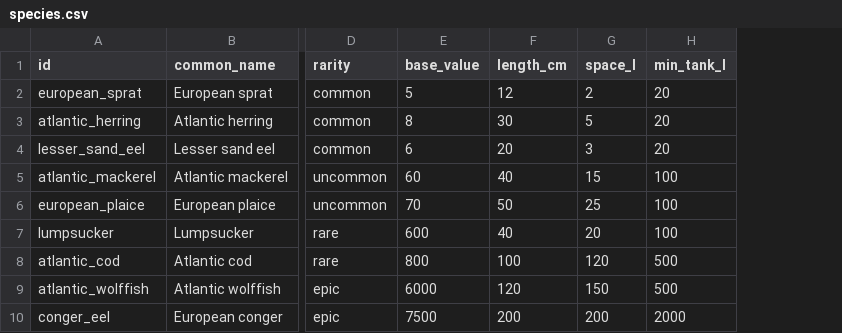
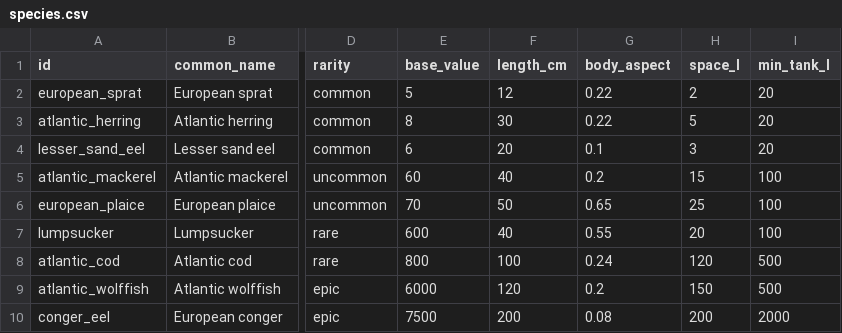
Before and after one commit to aceonline666/fishy-mcfish, a CSV file: data/species.csv, drawn as a sheet; only a part is shown, gaps mark what is left out; the diff names each change by its address in the sheet, - before the commit and + after, or states it on an @@ line.

```diff
--- a/data/species.csv
+++ b/data/species.csv
+column G (body_aspect), rows 2-10: 0.22 | 0.22 | 0.1 | 0.2 | 0.65 | 0.55 | 0.24 | 0.2 | 0.08
```
Also changed, not shown: 48 other files.
